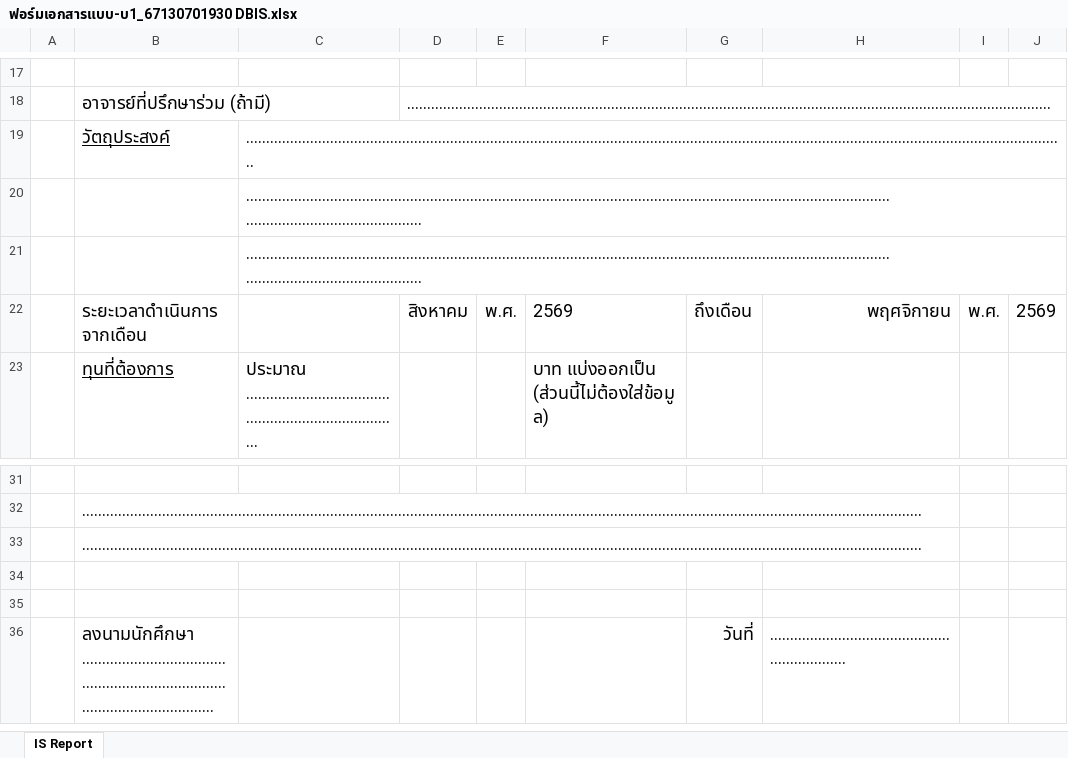
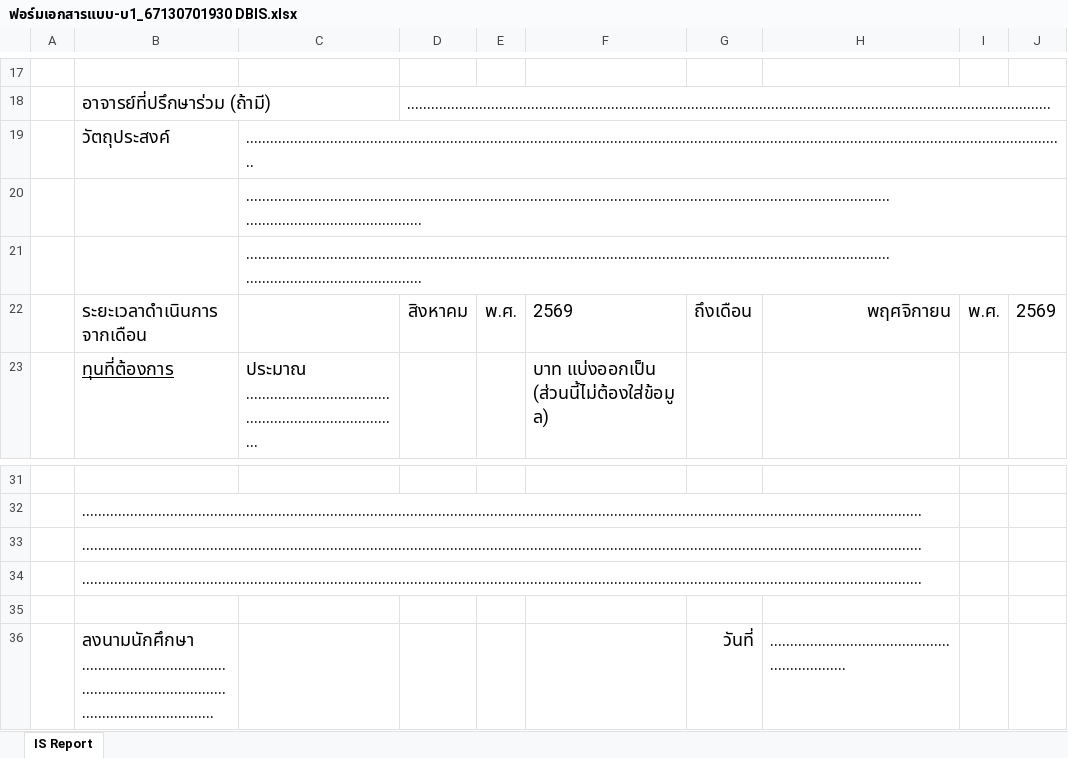
Before and after one commit to krissanapipukmutt/CoDesk_v2, an Excel workbook: Doc/ฟอร์มเอกสารแบบ-บ1_67130701930 DBIS.xlsx, sheet IS Report, drawn as a sheet; only a part is shown, gaps mark what is left out; long unchanged cells end in …; values as stored, in another font and other column widths than the file's, no borders; charts and pictures not drawn; the diff names each change by its address in the sheet, - before the commit and + after, or states it on an @@ line.

```diff
--- a/Doc/ฟอร์มเอกสารแบบ-บ1_67130701930 DBIS.xlsx (sheet IS Report)
+++ b/Doc/ฟอร์มเอกสารแบบ-บ1_67130701930 DBIS.xlsx (sheet IS Report)
-B19 underline: on
+B19 underline: off
-B34: (empty)
+B34: ……………………………………………………………………………………………………………………………..........................................………………………
```
Also changed, not shown: charts or pictures, 5 other files.
